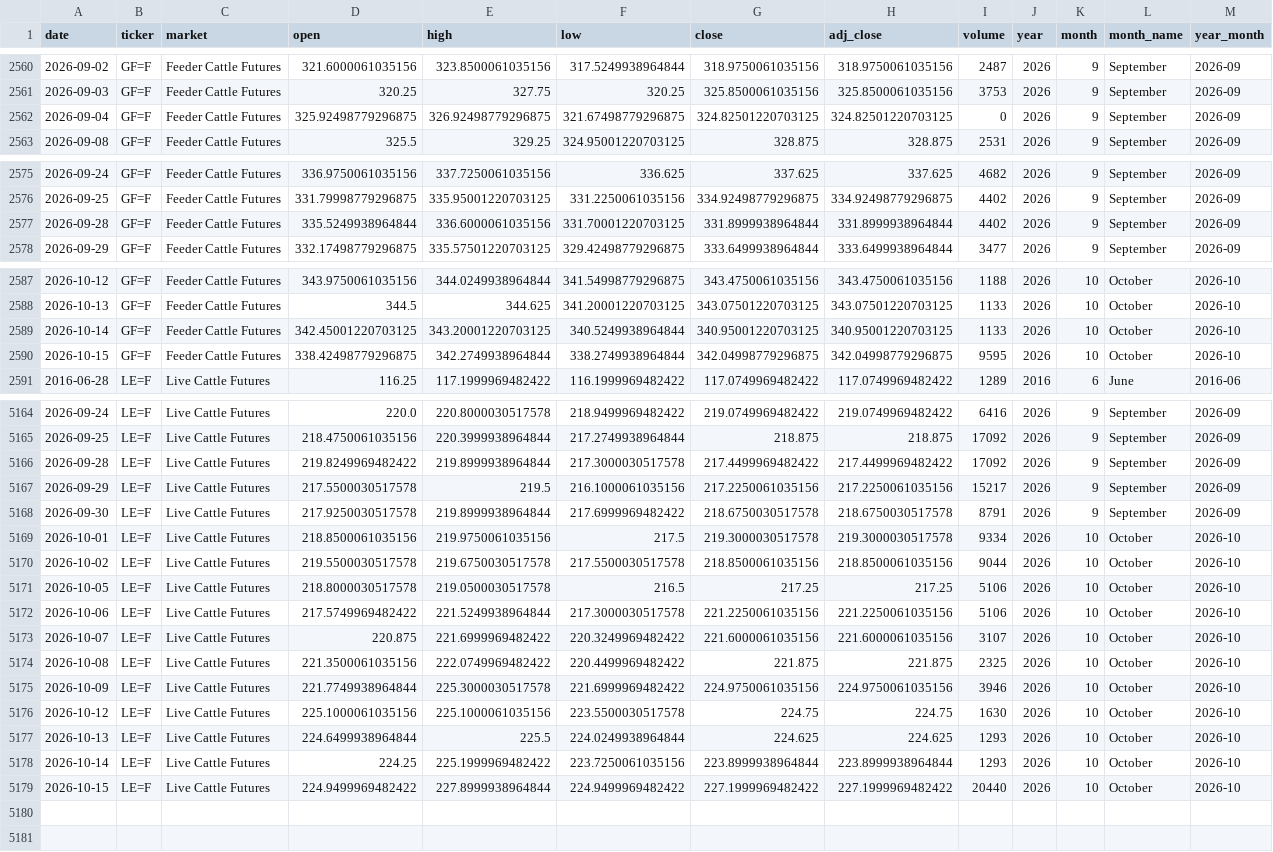
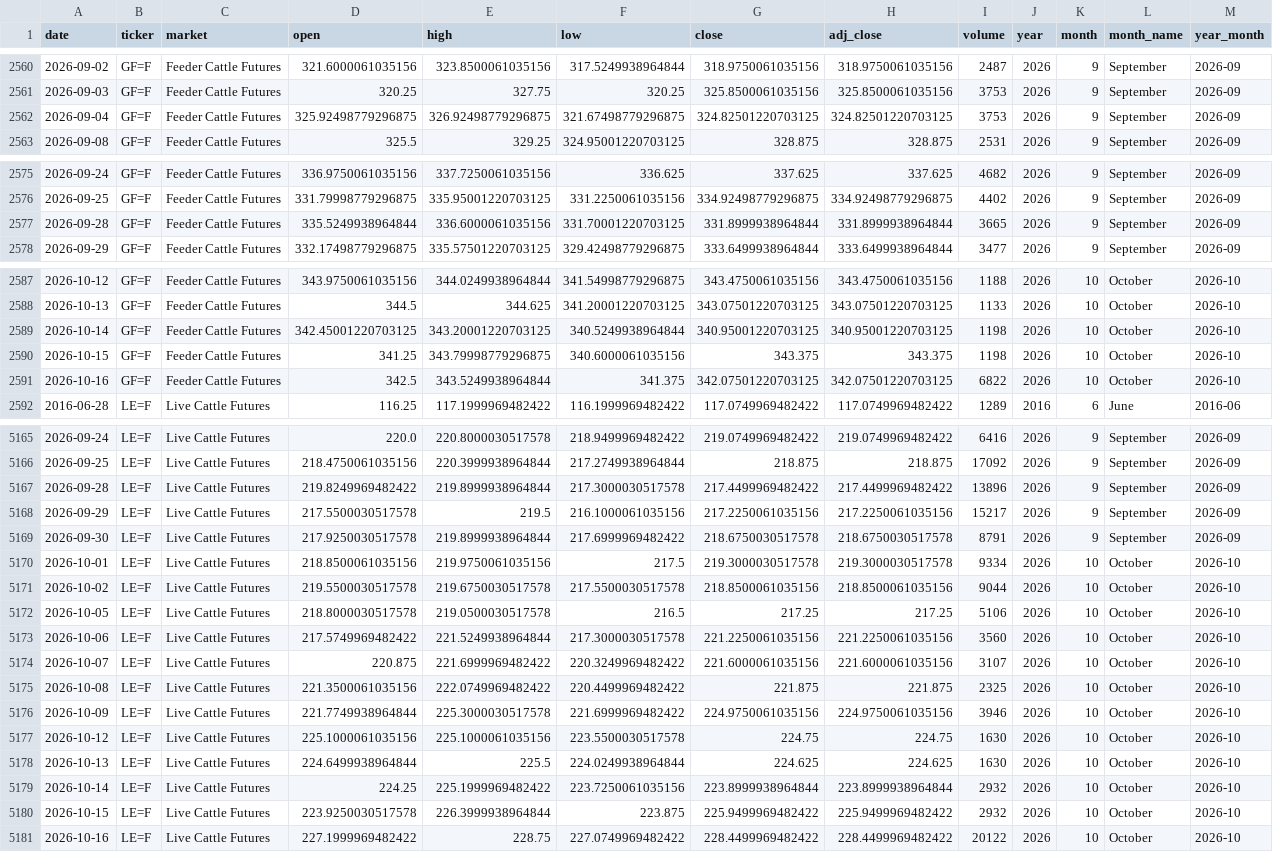
Before and after one commit to franciscomoreno-nicesa/cattle-futures-prices, a CSV file: data/cattle_futures_combined.csv, drawn as a sheet; only a part is shown, gaps mark what is left out.

```diff
--- a/data/cattle_futures_combined.csv
+++ b/data/cattle_futures_combined.csv
@@ -2561,3 +2561,3 @@
 2026-09-03,GF=F,Feeder Cattle Futures,320.25,327.75,320.25,325.8500061035156,325.8500061035156,3753,2026,9,September,2026-09
-2026-09-04,GF=F,Feeder Cattle Futures,325.92498779296875,326.92498779296875,321.67498779296875,324.82501220703125,324.82501220703125,0,2026,9,September,2026-09
+2026-09-04,GF=F,Feeder Cattle Futures,325.92498779296875,326.92498779296875,321.67498779296875,324.82501220703125,324.82501220703125,3753,2026,9,September,2026-09
 2026-09-08,GF=F,Feeder Cattle Futures,325.5,329.25,324.95001220703125,328.875,328.875,2531,2026,9,September,2026-09
@@ -2576,3 +2576,3 @@
 2026-09-25,GF=F,Feeder Cattle Futures,331.79998779296875,335.95001220703125,331.2250061035156,334.92498779296875,334.92498779296875,4402,2026,9,September,2026-09
-2026-09-28,GF=F,Feeder Cattle Futures,335.5249938964844,336.6000061035156,331.70001220703125,331.8999938964844,331.8999938964844,4402,2026,9,September,2026-09
+2026-09-28,GF=F,Feeder Cattle Futures,335.5249938964844,336.6000061035156,331.70001220703125,331.8999938964844,331.8999938964844,3665,2026,9,September,2026-09
 2026-09-29,GF=F,Feeder Cattle Futures,332.17498779296875,335.57501220703125,329.42498779296875,333.6499938964844,333.6499938964844,3477,2026,9,September,2026-09
@@ -2588,4 +2588,5 @@
 2026-10-13,GF=F,Feeder Cattle Futures,344.5,344.625,341.20001220703125,343.07501220703125,343.07501220703125,1133,2026,10,October,2026-10
-2026-10-14,GF=F,Feeder Cattle Futures,342.45001220703125,343.20001220703125,340.5249938964844,340.95001220703125,340.95001220703125,1133,2026,10,October,2026-10
-2026-10-15,GF=F,Feeder Cattle Futures,338.42498779296875,342.2749938964844,338.2749938964844,342.04998779296875,342.04998779296875,9595,2026,10,October,2026-10
+2026-10-14,GF=F,Feeder Cattle Futures,342.45001220703125,343.20001220703125,340.5249938964844,340.95001220703125,340.95001220703125,1198,2026,10,October,2026-10
+2026-10-15,GF=F,Feeder Cattle Futures,341.25,343.79998779296875,340.6000061035156,343.375,343.375,1198,2026,10,October,2026-10
+2026-10-16,GF=F,Feeder Cattle Futures,342.5,343.5249938964844,341.375,342.07501220703125,342.07501220703125,6822,2026,10,October,2026-10
 2016-06-28,LE=F,Live Cattle Futures,116.25,117.1999969482422,116.1999969482422,117.0749969482422,117.0749969482422,1289,2016,6,June,2016-06
@@ -5165,3 +5166,3 @@
 2026-09-25,LE=F,Live Cattle Futures,218.4750061035156,220.3999938964844,217.2749938964844,218.875,218.875,17092,2026,9,September,2026-09
-2026-09-28,LE=F,Live Cattle Futures,219.8249969482422,219.8999938964844,217.3000030517578,217.4499969482422,217.4499969482422,17092,2026,9,September,2026-09
+2026-09-28,LE=F,Live Cattle Futures,219.8249969482422,219.8999938964844,217.3000030517578,217.4499969482422,217.4499969482422,13896,2026,9,September,2026-09
 2026-09-29,LE=F,Live Cattle Futures,217.5500030517578,219.5,216.1000061035156,217.2250061035156,217.2250061035156,15217,2026,9,September,2026-09
@@ -5171,3 +5172,3 @@
 2026-10-05,LE=F,Live Cattle Futures,218.8000030517578,219.0500030517578,216.5,217.25,217.25,5106,2026,10,October,2026-10
-2026-10-06,LE=F,Live Cattle Futures,217.5749969482422,221.5249938964844,217.3000030517578,221.2250061035156,221.2250061035156,5106,2026,10,October,2026-10
+2026-10-06,LE=F,Live Cattle Futures,217.5749969482422,221.5249938964844,217.3000030517578,221.2250061035156,221.2250061035156,3560,2026,10,October,2026-10
 2026-10-07,LE=F,Live Cattle Futures,220.875,221.6999969482422,220.3249969482422,221.6000061035156,221.6000061035156,3107,2026,10,October,2026-10
@@ -5176,4 +5177,5 @@
 2026-10-12,LE=F,Live Cattle Futures,225.1000061035156,225.1000061035156,223.5500030517578,224.75,224.75,1630,2026,10,October,2026-10
-2026-10-13,LE=F,Live Cattle Futures,224.6499938964844,225.5,224.0249938964844,224.625,224.625,1293,2026,10,October,2026-10
-2026-10-14,LE=F,Live Cattle Futures,224.25,225.1999969482422,223.7250061035156,223.8999938964844,223.8999938964844,1293,2026,10,October,2026-10
-2026-10-15,LE=F,Live Cattle Futures,224.9499969482422,227.8999938964844,224.9499969482422,227.1999969482422,227.1999969482422,20440,2026,10,October,2026-10
+2026-10-13,LE=F,Live Cattle Futures,224.6499938964844,225.5,224.0249938964844,224.625,224.625,1630,2026,10,October,2026-10
+2026-10-14,LE=F,Live Cattle Futures,224.25,225.1999969482422,223.7250061035156,223.8999938964844,223.8999938964844,2932,2026,10,October,2026-10
+2026-10-15,LE=F,Live Cattle Futures,223.9250030517578,226.3999938964844,223.875,225.9499969482422,225.9499969482422,2932,2026,10,October,2026-10
+2026-10-16,LE=F,Live Cattle Futures,227.1999969482422,228.75,227.0749969482422,228.4499969482422,228.4499969482422,20122,2026,10,October,2026-10
```
Also changed, not shown: data/feeder_cattle.csv, data/live_cattle.csv.
